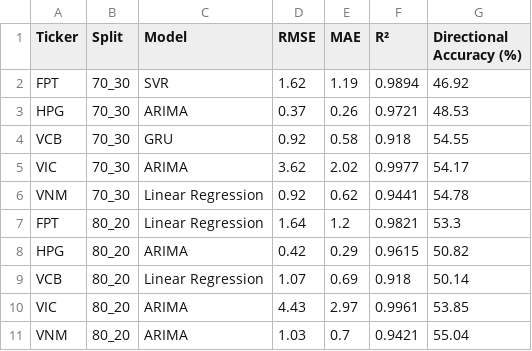
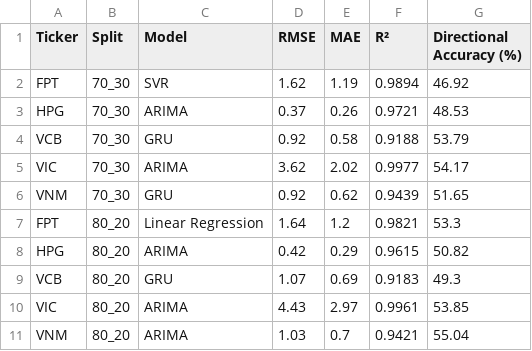
Before and after one commit to PhongNguyenTrung/stock-time-series, a CSV file: results/comparison/chapter5_best_models.csv, drawn as a sheet.

```diff
--- a/results/comparison/chapter5_best_models.csv
+++ b/results/comparison/chapter5_best_models.csv
@@ -3,8 +3,8 @@ FPT,70_30,SVR,1.62,1.19,0.9894,46.92
 HPG,70_30,ARIMA,0.37,0.26,0.9721,48.53
-VCB,70_30,GRU,0.92,0.58,0.918,54.55
+VCB,70_30,GRU,0.92,0.58,0.9188,53.79
 VIC,70_30,ARIMA,3.62,2.02,0.9977,54.17
-VNM,70_30,Linear Regression,0.92,0.62,0.9441,54.78
+VNM,70_30,GRU,0.92,0.62,0.9439,51.65
 FPT,80_20,Linear Regression,1.64,1.2,0.9821,53.3
 HPG,80_20,ARIMA,0.42,0.29,0.9615,50.82
-VCB,80_20,Linear Regression,1.07,0.69,0.918,50.14
+VCB,80_20,GRU,1.07,0.69,0.9183,49.3
 VIC,80_20,ARIMA,4.43,2.97,0.9961,53.85
```
Also changed, not shown: docs/data/gru_predictions.csv, docs/data/lstm_metrics.csv, 32 other files.
